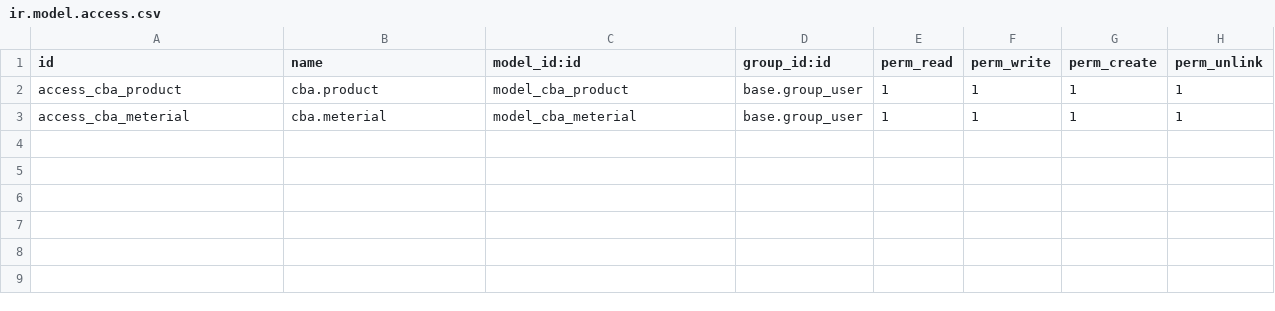
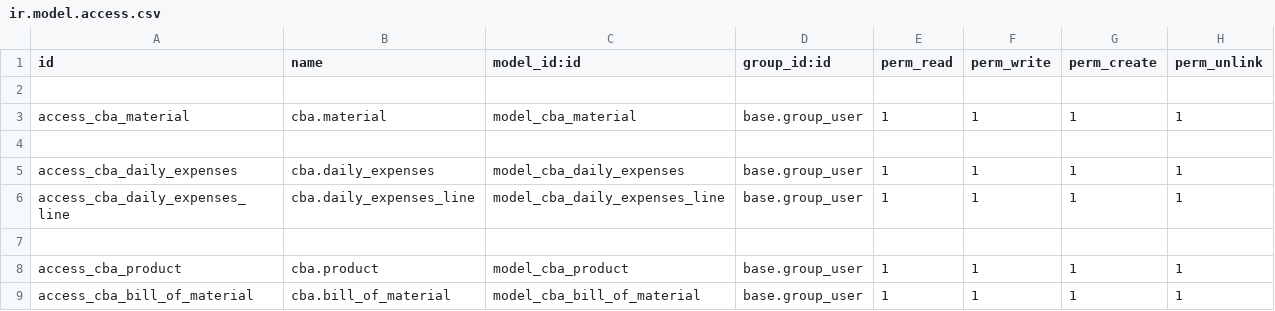
Before and after one commit to Guobower/cost_benefit_analysis, a CSV file: security/ir.model.access.csv, drawn as a sheet.

Commit message:
finished about daily expenses and comput cost profit and loss

```diff
--- a/security/ir.model.access.csv
+++ b/security/ir.model.access.csv
@@ -1,3 +1,9 @@
 id,name,model_id:id,group_id:id,perm_read,perm_write,perm_create,perm_unlink
+
+access_cba_material,cba.material,model_cba_material,base.group_user,1,1,1,1
+
+access_cba_daily_expenses,cba.daily_expenses,model_cba_daily_expenses,base.group_user,1,1,1,1
+access_cba_daily_expenses_line,cba.daily_expenses_line,model_cba_daily_expenses_line,base.group_user,1,1,1,1
+
 access_cba_product,cba.product,model_cba_product,base.group_user,1,1,1,1
-access_cba_meterial,cba.meterial,model_cba_meterial,base.group_user,1,1,1,1
+access_cba_bill_of_material,cba.bill_of_material,model_cba_bill_of_material,base.group_user,1,1,1,1
```
Also changed, not shown: 11 other files.
